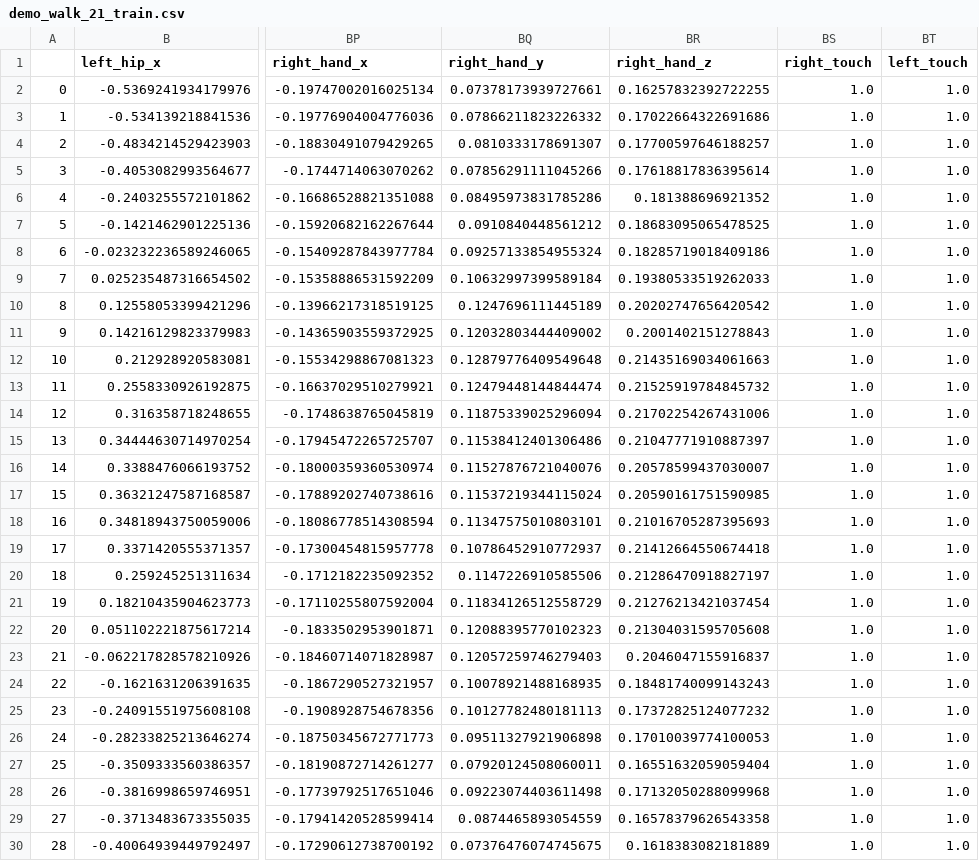
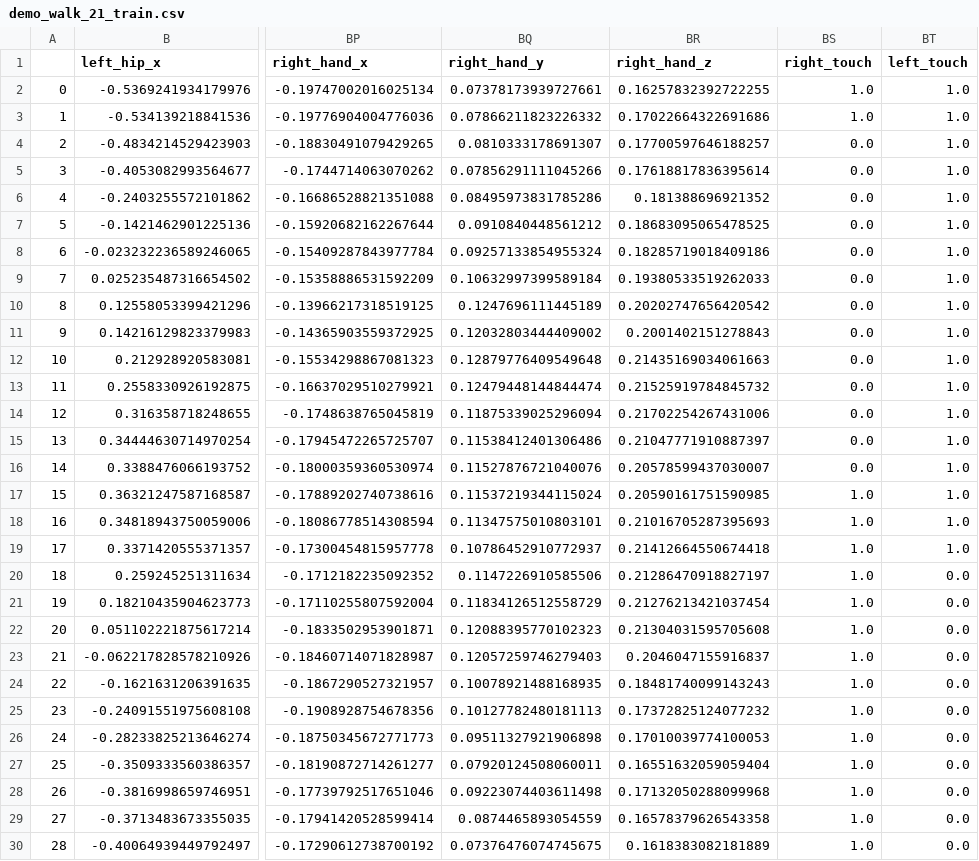
Before and after one commit to LucasEmcken/DLGaitAssessment, a CSV file: wip/demo_walk_21_train.csv, drawn as a sheet; only a part is shown, gaps mark what is left out; the diff covers the shown part only; the diff names each change by its address in the sheet, - before the commit and + after, or states it on an @@ line.

```diff
--- a/wip/demo_walk_21_train.csv
+++ b/wip/demo_walk_21_train.csv
-BS4:BS16 (right_touch): 1.0
+BS4:BS16 (right_touch): 0.0
-BT20:BT30 (left_touch): 1.0
+BT20:BT30 (left_touch): 0.0
```
Also changed, not shown: 25 edited cells elsewhere in this file, wip/demo_walk_20_train.csv, wip/demo_walk_22_train.csv, 4 other files.
